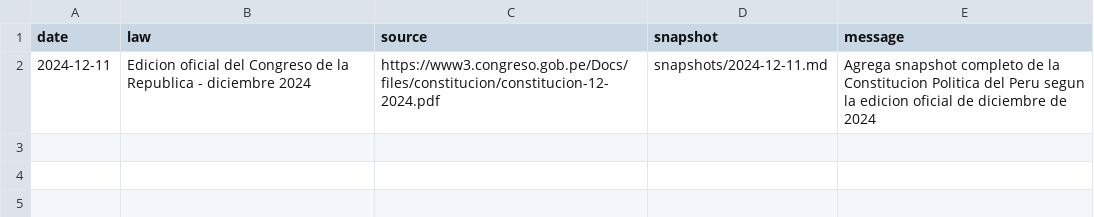
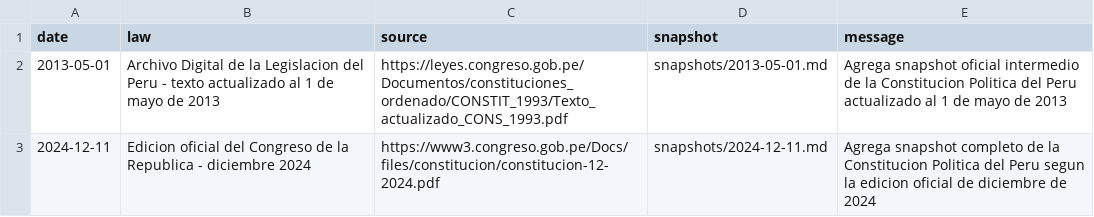
Before and after one commit to Duvet05/Peru-Constitution, a CSV file: reformas.csv, drawn as a sheet.

```diff
--- a/reformas.csv
+++ b/reformas.csv
@@ -1,2 +1,3 @@
 date,law,source,snapshot,message
+2013-05-01,Archivo Digital de la Legislacion del Peru - texto actualizado al 1 de mayo de 2013,https://leyes.congreso.gob.pe/Documentos/constituciones_ordenado/CONSTIT_1993/Texto_actualizado_CONS_1993.pdf,snapshots/2013-05-01.md,Agrega snapshot oficial intermedio de la Constitucion Politica del Peru actualizado al 1 de mayo de 2013
 2024-12-11,Edicion oficial del Congreso de la Republica - diciembre 2024,https://www3.congreso.gob.pe/Docs/files/constitucion/constitucion-12-2024.pdf,snapshots/2024-12-11.md,Agrega snapshot completo de la Constitucion Politica del Peru segun la edicion oficial de diciembre de 2024
```
Also changed, not shown: 13 other files.
